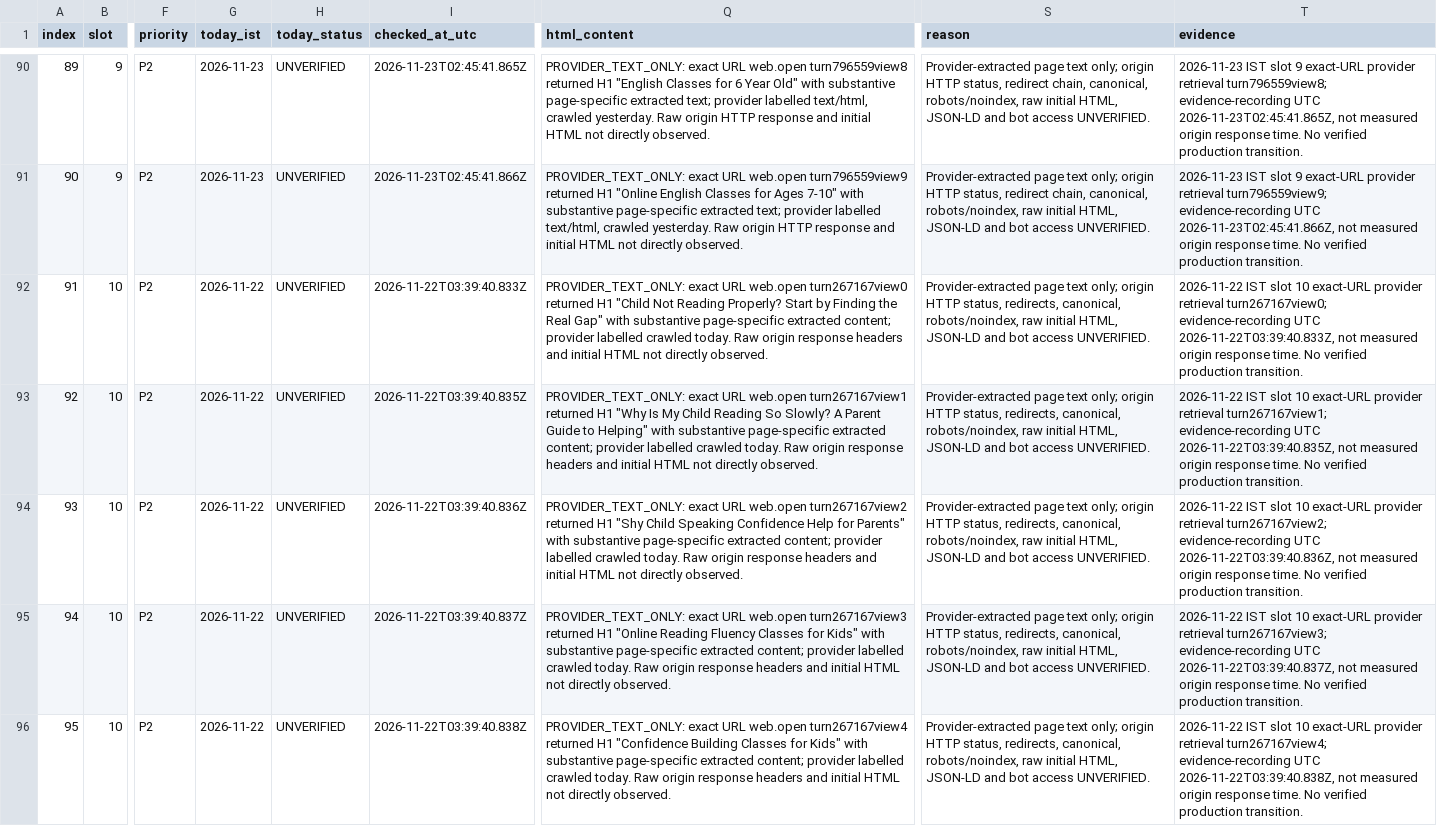
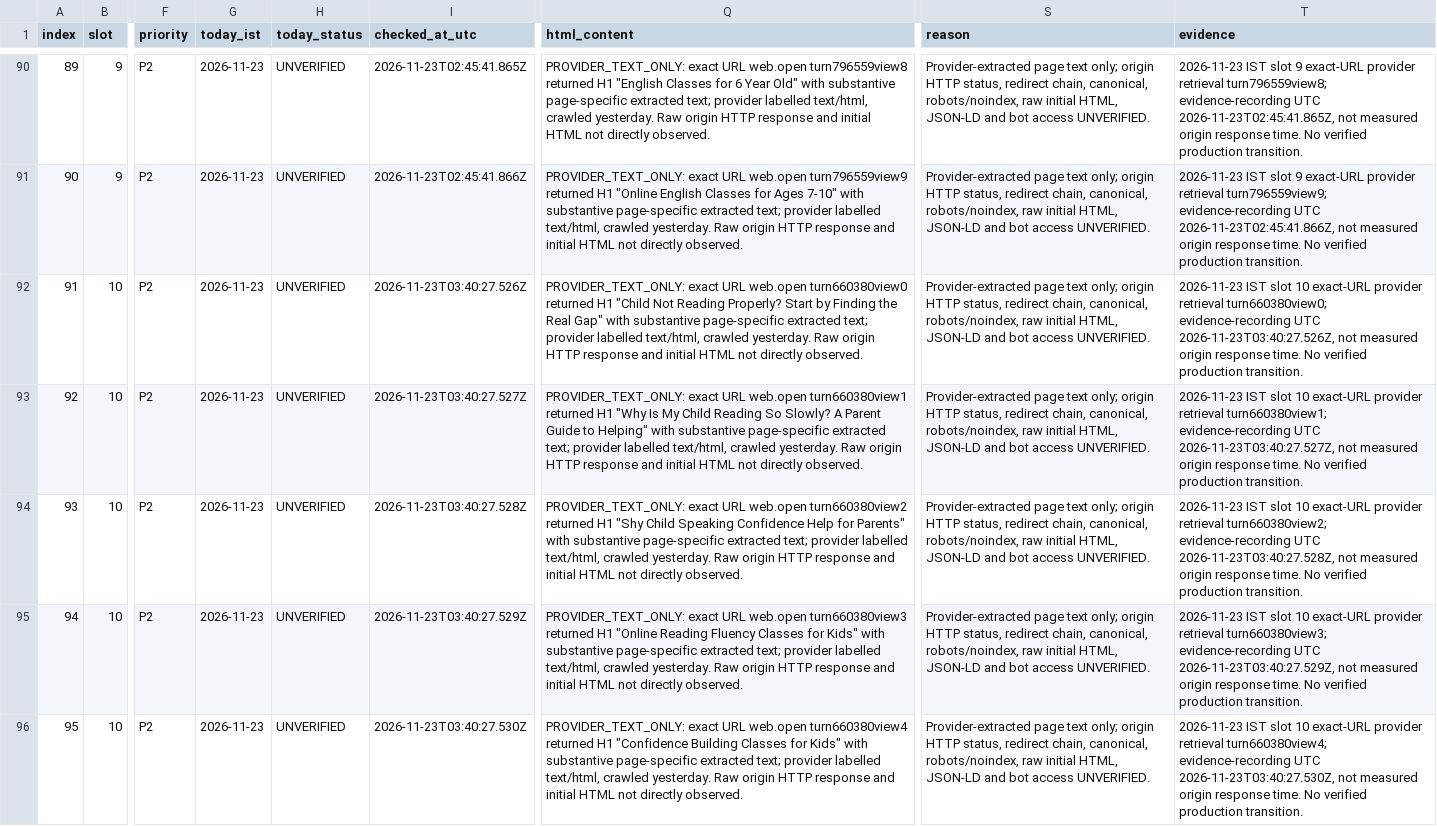
Before and after one commit to tinystepselearning-surya/tinysteps-react-v1, a CSV file: docs/seo/rolling-public-health/MASTER_URL_TRACKER.csv, drawn as a sheet; only a part is shown, gaps mark what is left out; the diff covers the shown part only; the diff names each change by its address in the sheet, - before the commit and + after, or states it on an @@ line.

Commit message:
audit: record 2026-11-23 IST slot 10 retrieval evidence

```diff
--- a/docs/seo/rolling-public-health/MASTER_URL_TRACKER.csv
+++ b/docs/seo/rolling-public-health/MASTER_URL_TRACKER.csv
-G92:G96 (today_ist): 2026-11-22
+G92:G96 (today_ist): 2026-11-23
-I92 (checked_at_utc): 2026-11-22T03:39:40.833Z
+I92 (checked_at_utc): 2026-11-23T03:40:27.526Z
-Q92 (html_content): …URL web.open turn267167view0 returned H1 "Child Not Reading Properly? Start by Finding the Real Gap" with substantive page-specific extracted content; provider labelled crawled today. Raw origin response headers and initial…
+Q92 (html_content): …URL web.open turn660380view0 returned H1 "Child Not Reading Properly? Start by Finding the Real Gap" with substantive page-specific extracted text; provider labelled text/html, crawled yesterday. Raw origin HTTP response and initial…
-S92:S96 (reason): …HTTP status, redirects, canonical, robots/noindex,…
+S92:S96 (reason): …HTTP status, redirect chain, canonical, robots/noindex,…
-T92 (evidence): 2026-11-22 IST slot 10 exact-URL provider retrieval turn267167view0; evidence-recording UTC 2026-11-22T03:39:40.833Z, not measured…
+T92 (evidence): 2026-11-23 IST slot 10 exact-URL provider retrieval turn660380view0; evidence-recording UTC 2026-11-23T03:40:27.526Z, not measured…
-I93 (checked_at_utc): 2026-11-22T03:39:40.835Z
+I93 (checked_at_utc): 2026-11-23T03:40:27.527Z
-Q93 (html_content): …URL web.open turn267167view1 returned H1 "Why Is My Child Reading So Slowly? A Parent Guide to Helping" with substantive page-specific extracted content; provider labelled crawled today. Raw origin response headers and initial…
+Q93 (html_content): …URL web.open turn660380view1 returned H1 "Why Is My Child Reading So Slowly? A Parent Guide to Helping" with substantive page-specific extracted text; provider labelled text/html, crawled yesterday. Raw origin HTTP response and initial…
-T93 (evidence): 2026-11-22 IST slot 10 exact-URL provider retrieval turn267167view1; evidence-recording UTC 2026-11-22T03:39:40.835Z, not measured…
+T93 (evidence): 2026-11-23 IST slot 10 exact-URL provider retrieval turn660380view1; evidence-recording UTC 2026-11-23T03:40:27.527Z, not measured…
-I94 (checked_at_utc): 2026-11-22T03:39:40.836Z
+I94 (checked_at_utc): 2026-11-23T03:40:27.528Z
-Q94 (html_content): …URL web.open turn267167view2 returned H1 "Shy Child Speaking Confidence Help for Parents" with substantive page-specific extracted content; provider labelled crawled today. Raw origin response headers and initial…
+Q94 (html_content): …URL web.open turn660380view2 returned H1 "Shy Child Speaking Confidence Help for Parents" with substantive page-specific extracted text; provider labelled text/html, crawled yesterday. Raw origin HTTP response and initial…
-T94 (evidence): 2026-11-22 IST slot 10 exact-URL provider retrieval turn267167view2; evidence-recording UTC 2026-11-22T03:39:40.836Z, not measured…
+T94 (evidence): 2026-11-23 IST slot 10 exact-URL provider retrieval turn660380view2; evidence-recording UTC 2026-11-23T03:40:27.528Z, not measured…
-I95 (checked_at_utc): 2026-11-22T03:39:40.837Z
+I95 (checked_at_utc): 2026-11-23T03:40:27.529Z
-Q95 (html_content): …URL web.open turn267167view3 returned H1 "Online Reading Fluency Classes for Kids" with substantive page-specific extracted content; provider labelled crawled today. Raw origin response headers and initial…
+Q95 (html_content): …URL web.open turn660380view3 returned H1 "Online Reading Fluency Classes for Kids" with substantive page-specific extracted text; provider labelled text/html, crawled yesterday. Raw origin HTTP response and initial…
-T95 (evidence): 2026-11-22 IST slot 10 exact-URL provider retrieval turn267167view3; evidence-recording UTC 2026-11-22T03:39:40.837Z, not measured…
+T95 (evidence): 2026-11-23 IST slot 10 exact-URL provider retrieval turn660380view3; evidence-recording UTC 2026-11-23T03:40:27.529Z, not measured…
-I96 (checked_at_utc): 2026-11-22T03:39:40.838Z
+I96 (checked_at_utc): 2026-11-23T03:40:27.530Z
-Q96 (html_content): …URL web.open turn267167view4 returned H1 "Confidence Building Classes for Kids" with substantive page-specific extracted content; provider labelled crawled today. Raw origin response headers and initial…
+Q96 (html_content): …URL web.open turn660380view4 returned H1 "Confidence Building Classes for Kids" with substantive page-specific extracted text; provider labelled text/html, crawled yesterday. Raw origin HTTP response and initial…
-T96 (evidence): 2026-11-22 IST slot 10 exact-URL provider retrieval turn267167view4; evidence-recording UTC 2026-11-22T03:39:40.838Z, not measured…
+T96 (evidence): 2026-11-23 IST slot 10 exact-URL provider retrieval turn660380view4; evidence-recording UTC 2026-11-23T03:40:27.530Z, not measured…
```
Also changed, not shown: 25 edited cells elsewhere in this file.
